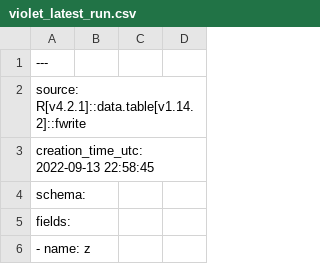
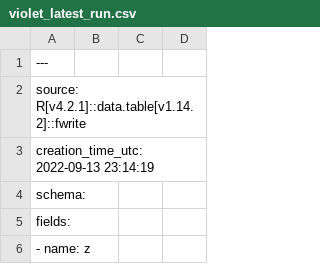
Before and after one commit to cyrusae/vm-challenge-r, a CSV file: logs/violet_latest_run.csv, drawn as a sheet; only a part is shown.

```diff
--- a/logs/violet_latest_run.csv
+++ b/logs/violet_latest_run.csv
@@ -2,3 +2,3 @@
 source: R[v4.2.1]::data.table[v1.14.2]::fwrite
-creation_time_utc: 2022-09-13 22:58:45
+creation_time_utc: 2022-09-13 23:14:19
 schema:
```
Also changed, not shown: 3 other files.
